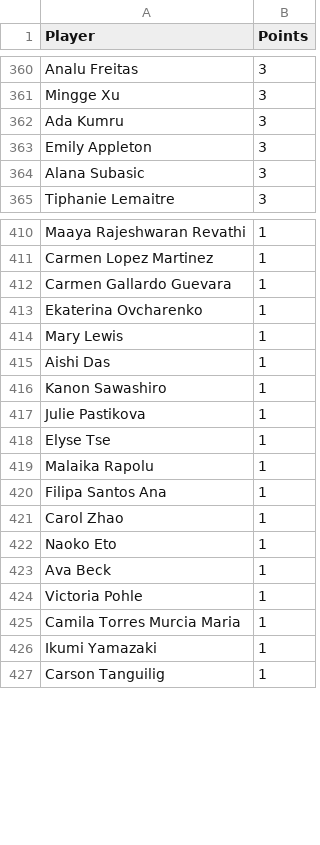
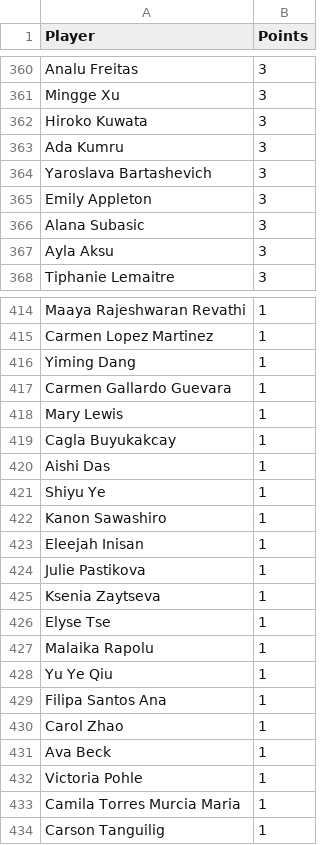
Before and after one commit to peterblum20/ATP-Race-Data, a CSV file: wta_race_top500.csv, drawn as a sheet; only a part is shown, gaps mark what is left out; removed rows and columns are numbered as before the commit, all else as after; the diff covers the shown part only; the diff names each change by its address in the sheet, - before the commit and + after, or states it on an @@ line.

```diff
--- a/wta_race_top500.csv
+++ b/wta_race_top500.csv
+row 362: Hiroko Kuwata | 3
+row 364: Yaroslava Bartashevich | 3
+row 367: Ayla Aksu | 3
+row 416: Yiming Dang | 1
-row 413: Ekaterina Ovcharenko | 1
+row 419: Cagla Buyukakcay | 1
+row 421: Shiyu Ye | 1
+row 423: Eleejah Inisan | 1
+row 425: Ksenia Zaytseva | 1
+row 428: Yu Ye Qiu | 1
-row 422: Naoko Eto | 1
-row 426: Ikumi Yamazaki | 1
```
Also changed, not shown: 22 added rows, 28 removed rows, 1 moved row and 5 edited cells elsewhere in this file, atp_race_top500.csv.
